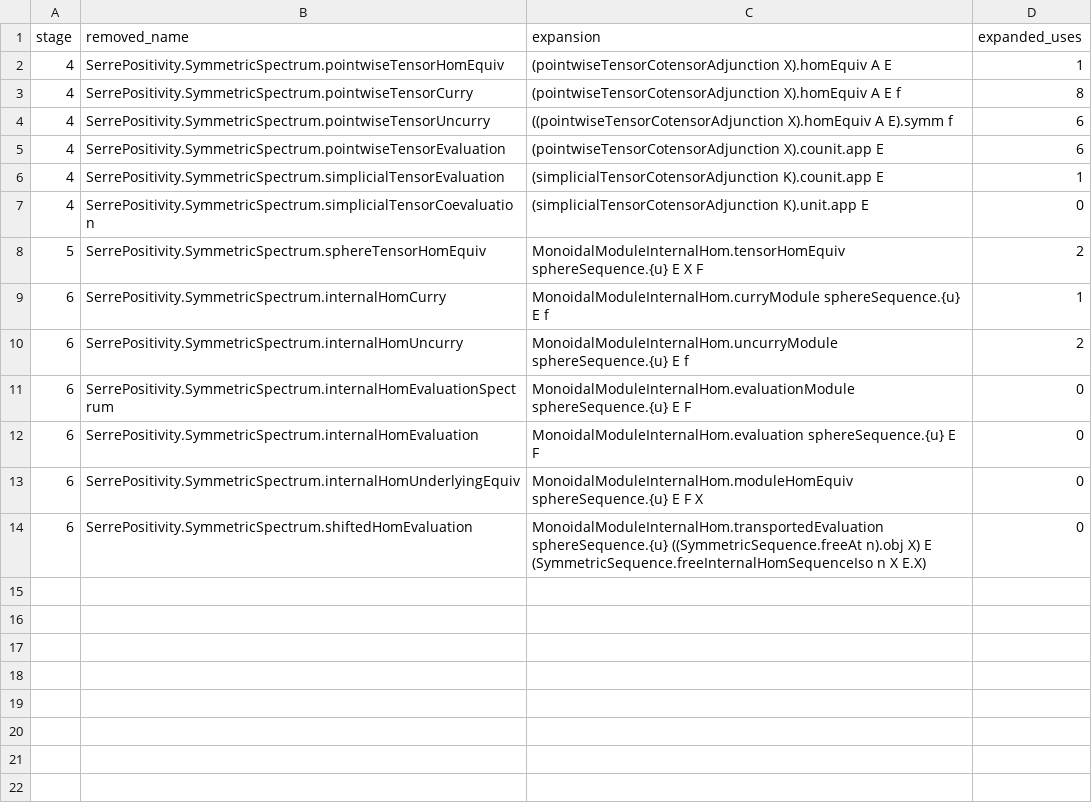
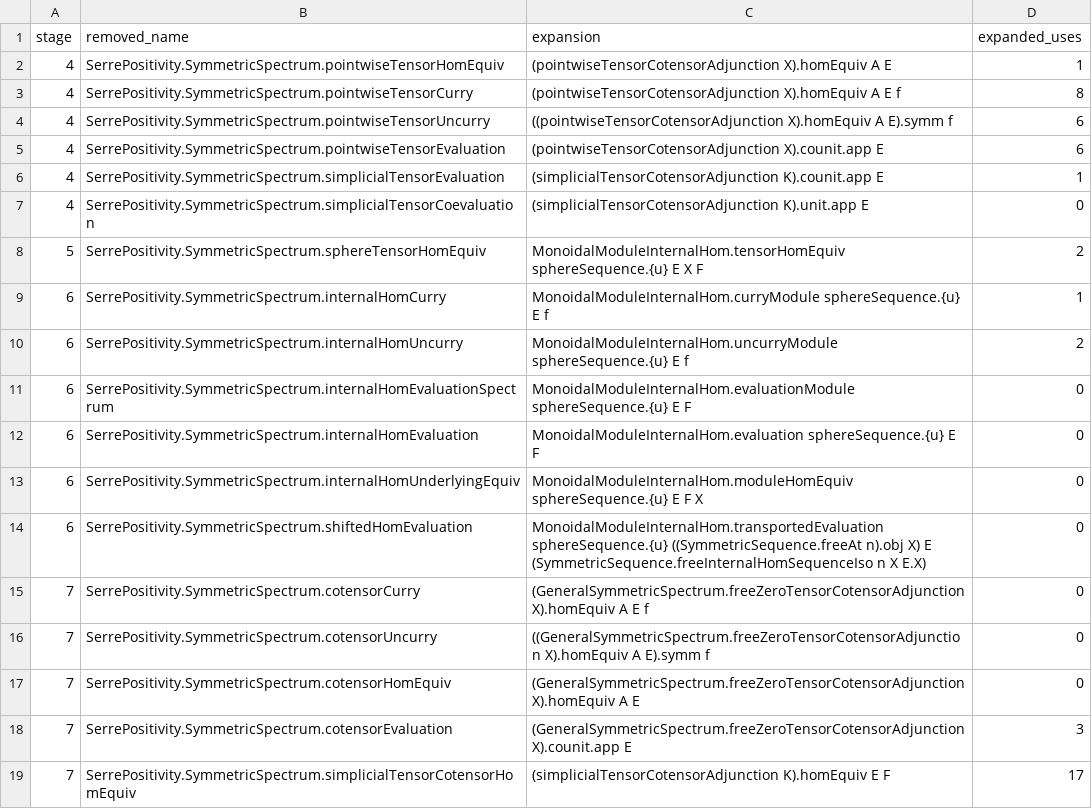
Before and after one commit to unaoya/SerrePositivity, a CSV file: research/cleanup-zero-base/spectra/expanded-names.csv, drawn as a sheet.

Commit message:
refactor: unify spectrum cotensors

```diff
--- a/research/cleanup-zero-base/spectra/expanded-names.csv
+++ b/research/cleanup-zero-base/spectra/expanded-names.csv
@@ -14 +14,6 @@ stage,removed_name,expansion,expanded_uses
 6,SerrePositivity.SymmetricSpectrum.shiftedHomEvaluation,MonoidalModuleInternalHom.transportedEvaluation sphereSequence.{u} ((SymmetricSequence.freeAt n).obj X) E (SymmetricSequence.freeInternalHomSequenceIso n X E.X),0
+7,SerrePositivity.SymmetricSpectrum.cotensorCurry,(GeneralSymmetricSpectrum.freeZeroTensorCotensorAdjunction X).homEquiv A E f,0
+7,SerrePositivity.SymmetricSpectrum.cotensorUncurry,((GeneralSymmetricSpectrum.freeZeroTensorCotensorAdjunction X).homEquiv A E).symm f,0
+7,SerrePositivity.SymmetricSpectrum.cotensorHomEquiv,(GeneralSymmetricSpectrum.freeZeroTensorCotensorAdjunction X).homEquiv A E,0
+7,SerrePositivity.SymmetricSpectrum.cotensorEvaluation,(GeneralSymmetricSpectrum.freeZeroTensorCotensorAdjunction X).counit.app E,3
+7,SerrePositivity.SymmetricSpectrum.simplicialTensorCotensorHomEquiv,(simplicialTensorCotensorAdjunction K).homEquiv E F,17
```
Also changed, not shown: 26 other files.
